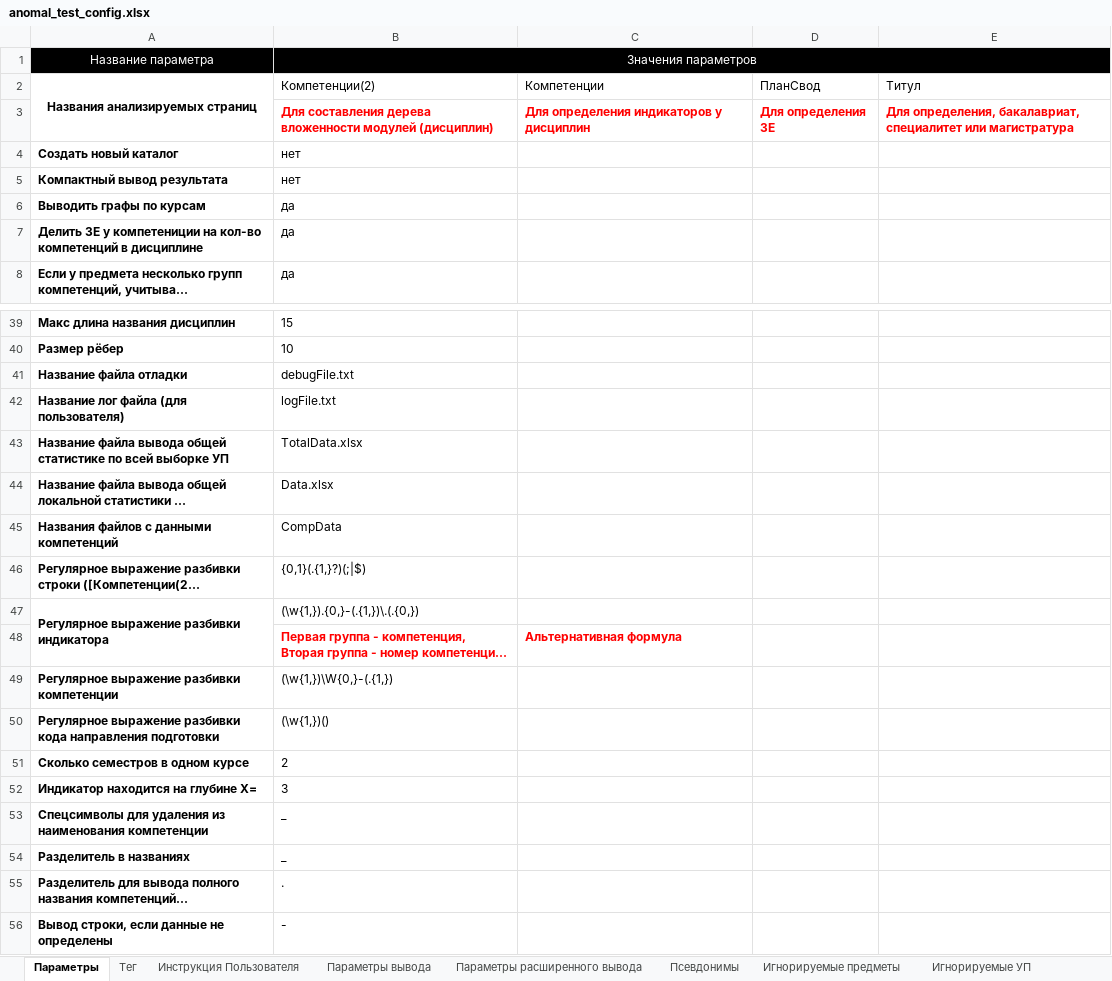
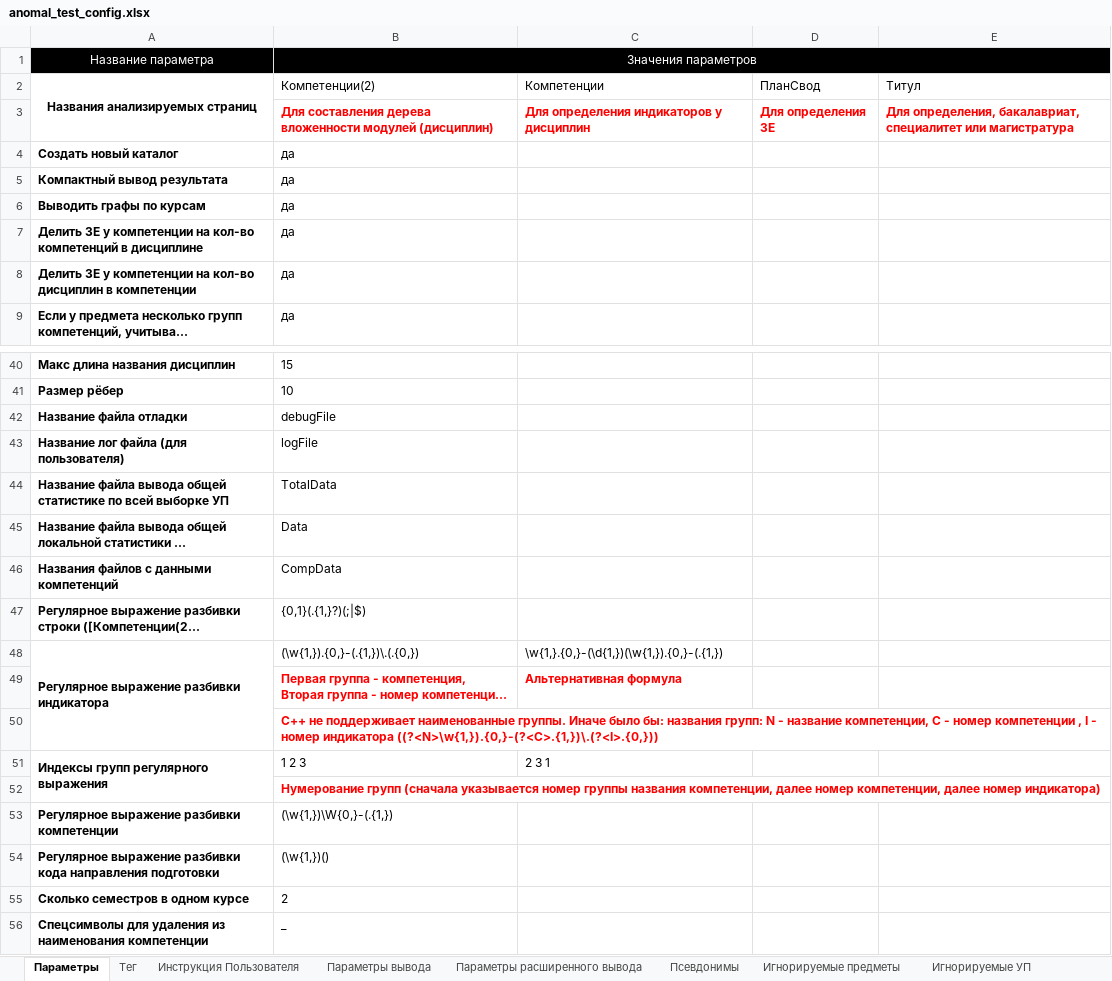
Before and after one commit to ekhalturin-ki15/SPA-SFU2, an Excel workbook: UnitTest/anomal_test_config.xlsx, sheet Параметры, drawn as a sheet; only a part is shown, gaps mark what is left out; the shorter side is filled out with more unchanged rows; long unchanged cells end in …; values as stored, in another font and other column widths than the file's, no borders; removed rows and columns are numbered as before the commit, all else as after; the diff covers the shown part only; the diff names each change by its address in the sheet, - before the commit and + after, or states it on an @@ line.

```diff
--- a/UnitTest/anomal_test_config.xlsx (sheet Параметры)
+++ b/UnitTest/anomal_test_config.xlsx (sheet Параметры)
-B4:B5: нет
+B4:B5: да
-A7: …ЗЕ у компетениции на кол-во…
+A7: …ЗЕ у компетенции на кол-во…
+row 8: Делить ЗЕ у компетенции на кол-во дисциплин в компетенции | да
-B42: debugFile.txt
+B42: debugFile
-B43: logFile.txt
+B43: logFile
-B44: TotalData.xlsx
+B44: TotalData
-B45: Data.xlsx
+B45: Data
-C48: (empty)
+C48: \w{1,}.{0,}-(\d{1,})(\w{1,}).{0,}-(.{1,})
+row 50:  | С++ не поддерживает наименованные группы. Иначе было бы: названия групп: N - название компетенции, C - номер компетенции , I - номер индикатора ((?<N>\w{1,}).{0,}-(?<C>.{1,})\.(?<I>.{0,}))
+row 51: Индексы групп регулярного выражения | 1 2 3 | 2 3 1
+row 52:  | Нумерование групп (сначала указывается номер группы названия компетенции, далее номер компетенции, далее номер индикатора)
-row 52: Индикатор находится на глубине X= | 3
```
Also changed, not shown: 9 edited cells and cell formats elsewhere in this sheet, UnitTest/input/anomal_test/anomal_test_2.xlsx, config.xlsx, 19 other files.
